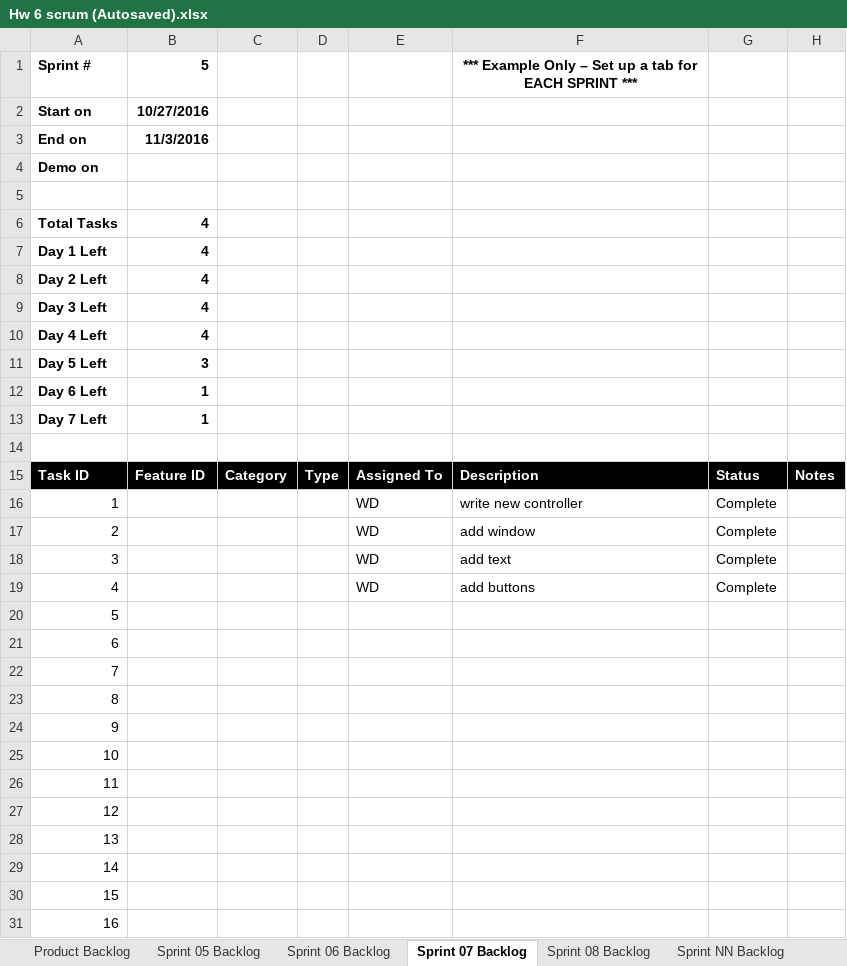
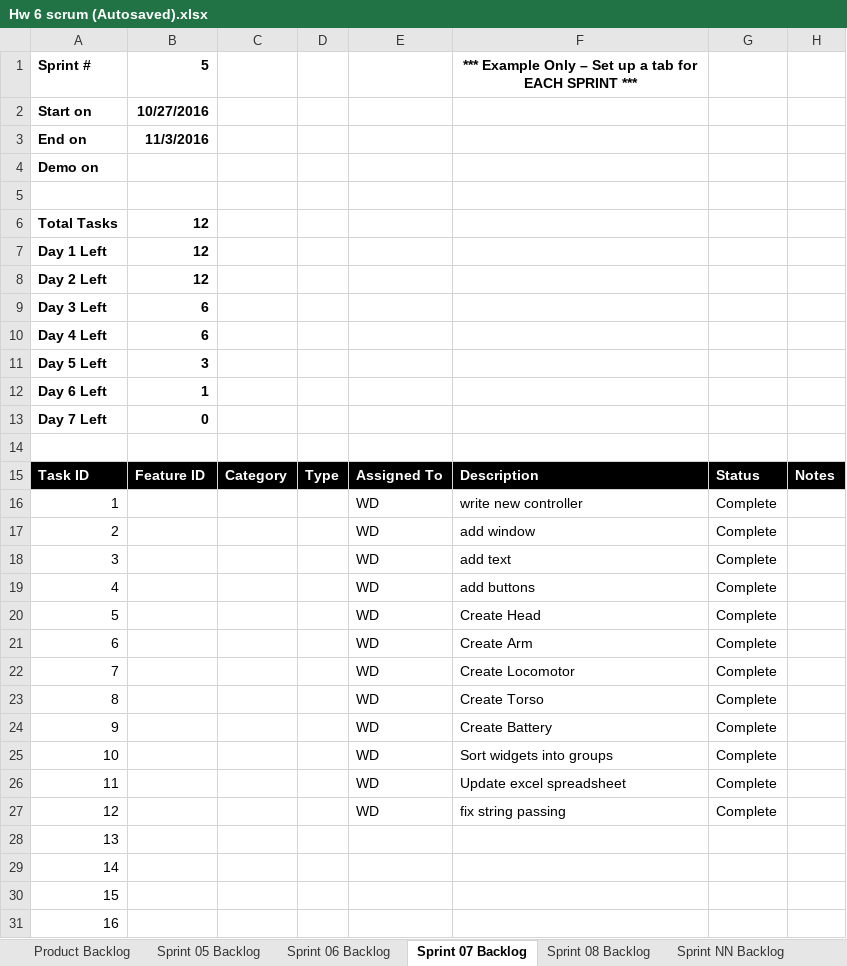
Before and after one commit to wldarden/Auto, an Excel workbook: Supporting Documents/Hw 6 scrum (Autosaved).xlsx, sheet Sprint 07 Backlog, drawn as a sheet; only a part is shown; values as stored, in another font and other column widths than the file's, no borders; charts and pictures not drawn; the diff names each change by its address in the sheet, - before the commit and + after, or states it on an @@ line.

Commit message:
Updated excel sheet

```diff
--- a/Supporting Documents/Hw 6 scrum (Autosaved).xlsx (sheet Sprint 07 Backlog)
+++ b/Supporting Documents/Hw 6 scrum (Autosaved).xlsx (sheet Sprint 07 Backlog)
-B6:B8: 4
+B6:B8: 12
-B9:B10: 4
+B9:B10: 6
-B13: 1
+B13: 0
-E20:E27: (empty)
+E20:E27: WD
-F20: (empty)
+F20: Create Head
-G20:G27: (empty)
+G20:G27: Complete
-F21: (empty)
+F21: Create Arm
-F22: (empty)
+F22: Create Locomotor
-F23: (empty)
+F23: Create Torso
-F24: (empty)
+F24: Create Battery
-F25: (empty)
+F25: Sort widgets into groups
-F26: (empty)
+F26: Update excel spreadsheet
-F27: (empty)
+F27: fix string passing
```
Also changed, not shown: sheet Sprint 08 Backlog, charts or pictures.
